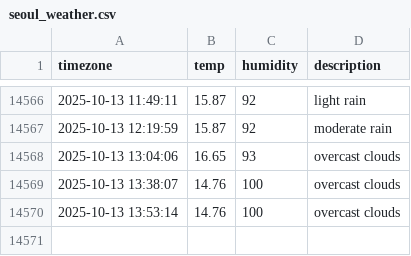
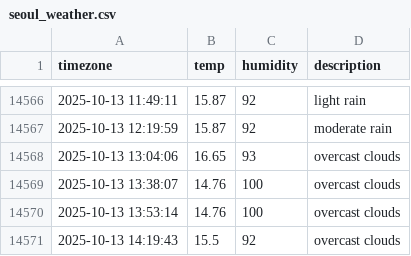
Before and after one commit to immune1029/seoul_weather, a CSV file: seoul_weather.csv, drawn as a sheet; only a part is shown, gaps mark what is left out.

```diff
--- a/seoul_weather.csv
+++ b/seoul_weather.csv
@@ -14570 +14570,2 @@ timezone,temp,humidity,description
 2025-10-13 13:53:14,14.76,100,overcast clouds
+2025-10-13 14:19:43,15.5,92,overcast clouds
```
